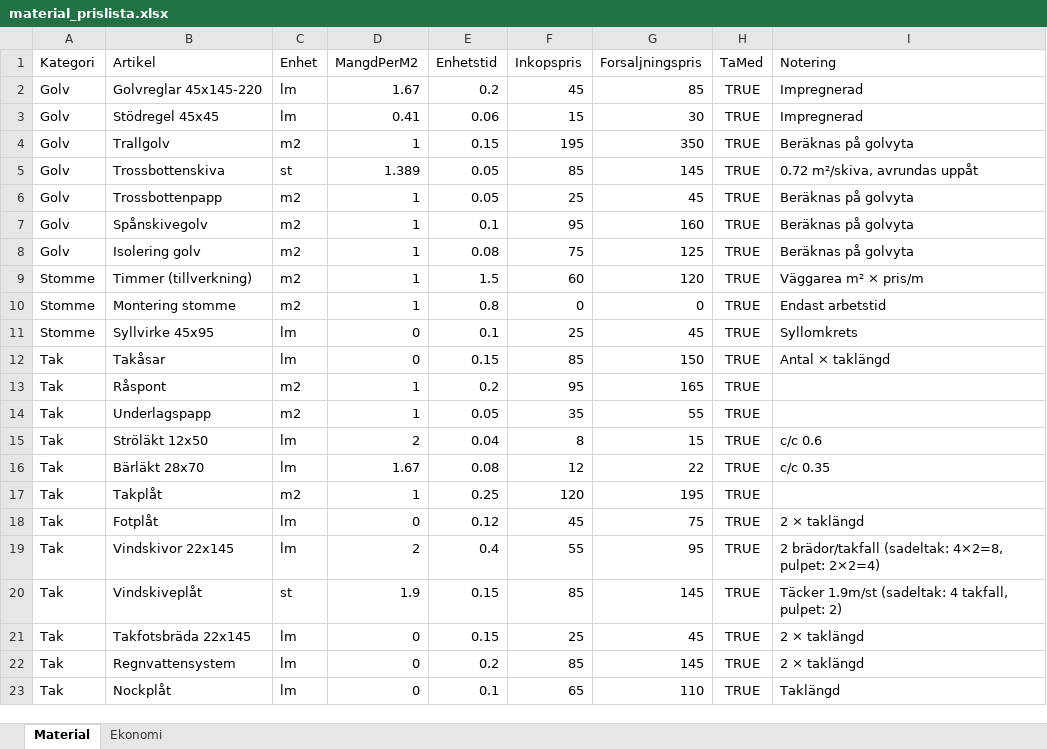
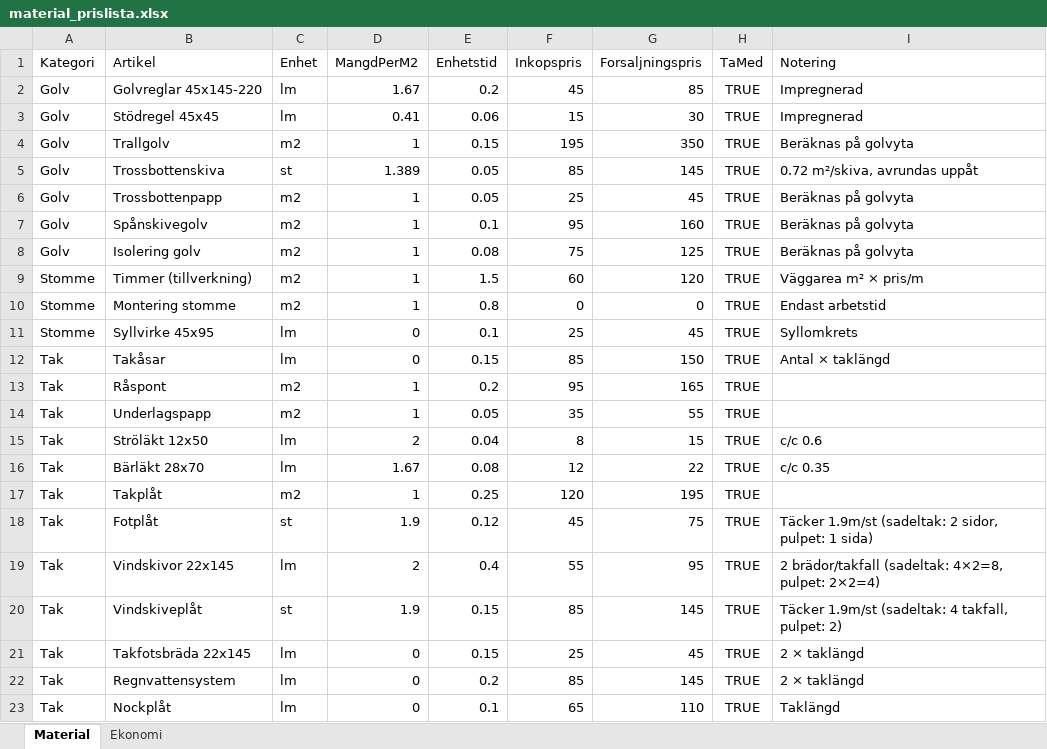
Before and after one commit to rogge12/timmerhus-kalkyl, an Excel workbook: public/material_prislista.xlsx, sheet Material, drawn as a sheet; values as stored, in another font and other column widths than the file's, no borders; the diff names each change by its address in the sheet, - before the commit and + after, or states it on an @@ line.

Commit message:
Fotplåt: ändra till st med täckning 1.9m (sadeltak 2 sidor, pulpet 1 sida)

```diff
--- a/public/material_prislista.xlsx (sheet Material)
+++ b/public/material_prislista.xlsx (sheet Material)
-C18 (Enhet): lm
+C18 (Enhet): st
-D18 (MangdPerM2): 0
+D18 (MangdPerM2): 1.9
-I18 (Notering): 2 × taklängd
+I18 (Notering): Täcker 1.9m/st (sadeltak: 2 sidor, pulpet: 1 sida)
```
Also changed, not shown: 2 other files.
